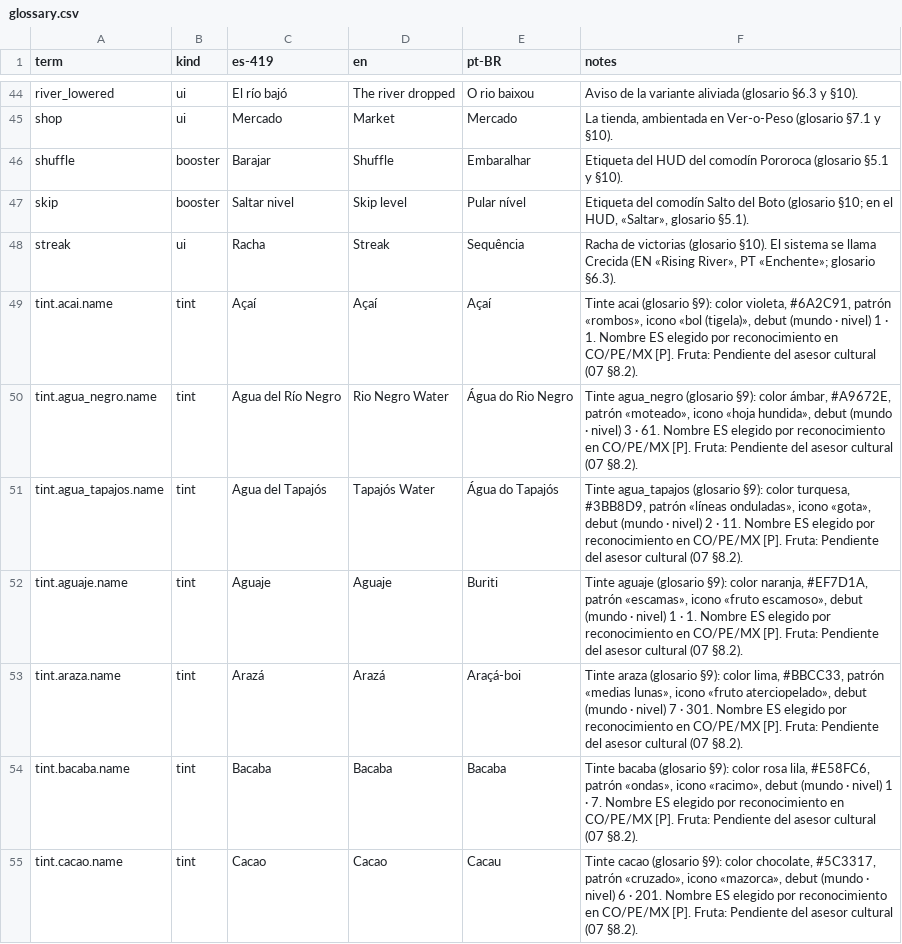
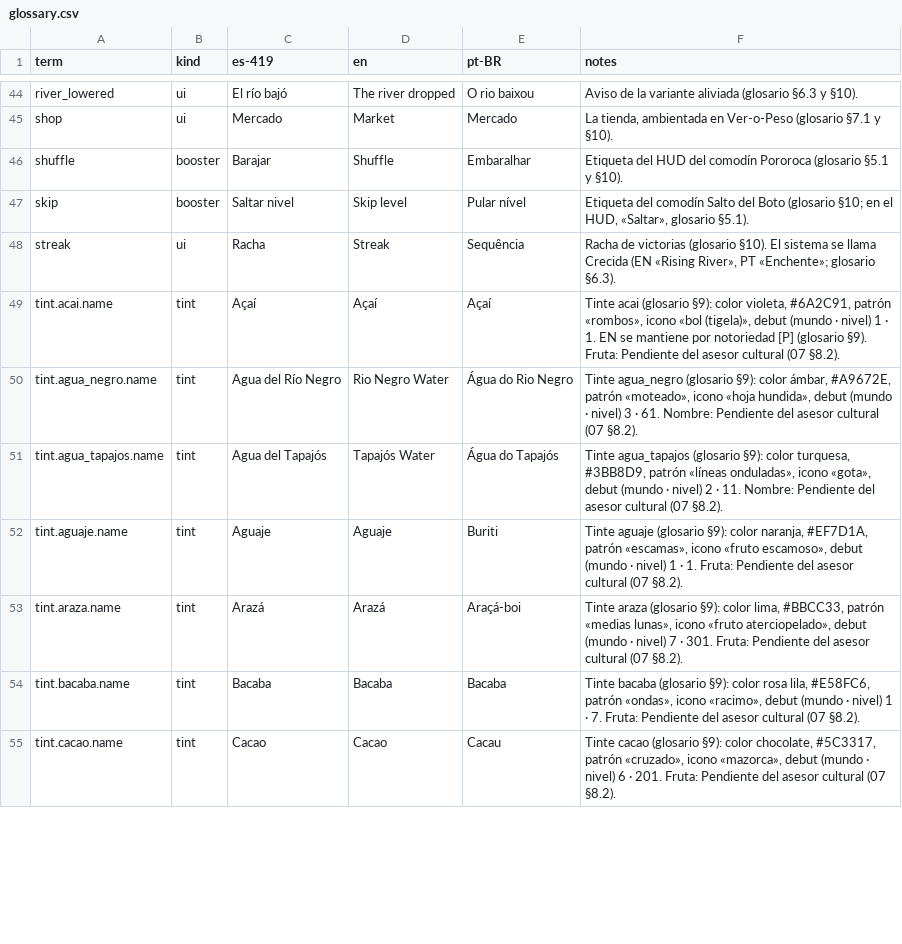
Before and after one commit to Nipko/fill-game, a CSV file: Assets/_Project/Data/Loc/glossary.csv, drawn as a sheet; only a part is shown, gaps mark what is left out; the diff covers the shown part only.

```diff
--- a/Assets/_Project/Data/Loc/glossary.csv
+++ b/Assets/_Project/Data/Loc/glossary.csv
@@ -48,8 +48,8 @@ skip,booster,Saltar nivel,Skip level,Pular nível,"Etiqueta del comodín Salto d
 streak,ui,Racha,Streak,Sequência,"Racha de victorias (glosario §10). El sistema se llama Crecida (EN «Rising River», PT «Enchente»; glosario §6.3)."
-tint.acai.name,tint,Açaí,Açaí,Açaí,"Tinte acai (glosario §9): color violeta, #6A2C91, patrón «rombos», icono «bol (tigela)», debut (mundo · nivel) 1 · 1. Nombre ES elegido por reconocimiento en CO/PE/MX [P]. Fruta: Pendiente del asesor cultural (07 §8.2)."
-tint.agua_negro.name,tint,Agua del Río Negro,Rio Negro Water,Água do Rio Negro,"Tinte agua_negro (glosario §9): color ámbar, #A9672E, patrón «moteado», icono «hoja hundida», debut (mundo · nivel) 3 · 61. Nombre ES elegido por reconocimiento en CO/PE/MX [P]. Fruta: Pendiente del asesor cultural (07 §8.2)."
-tint.agua_tapajos.name,tint,Agua del Tapajós,Tapajós Water,Água do Tapajós,"Tinte agua_tapajos (glosario §9): color turquesa, #3BB8D9, patrón «líneas onduladas», icono «gota», debut (mundo · nivel) 2 · 11. Nombre ES elegido por reconocimiento en CO/PE/MX [P]. Fruta: Pendiente del asesor cultural (07 §8.2)."
-tint.aguaje.name,tint,Aguaje,Aguaje,Buriti,"Tinte aguaje (glosario §9): color naranja, #EF7D1A, patrón «escamas», icono «fruto escamoso», debut (mundo · nivel) 1 · 1. Nombre ES elegido por reconocimiento en CO/PE/MX [P]. Fruta: Pendiente del asesor cultural (07 §8.2)."
-tint.araza.name,tint,Arazá,Arazá,Araçá-boi,"Tinte araza (glosario §9): color lima, #BBCC33, patrón «medias lunas», icono «fruto aterciopelado», debut (mundo · nivel) 7 · 301. Nombre ES elegido por reconocimiento en CO/PE/MX [P]. Fruta: Pendiente del asesor cultural (07 §8.2)."
-tint.bacaba.name,tint,Bacaba,Bacaba,Bacaba,"Tinte bacaba (glosario §9): color rosa lila, #E58FC6, patrón «ondas», icono «racimo», debut (mundo · nivel) 1 · 7. Nombre ES elegido por reconocimiento en CO/PE/MX [P]. Fruta: Pendiente del asesor cultural (07 §8.2)."
-tint.cacao.name,tint,Cacao,Cacao,Cacau,"Tinte cacao (glosario §9): color chocolate, #5C3317, patrón «cruzado», icono «mazorca», debut (mundo · nivel) 6 · 201. Nombre ES elegido por reconocimiento en CO/PE/MX [P]. Fruta: Pendiente del asesor cultural (07 §8.2)."
+tint.acai.name,tint,Açaí,Açaí,Açaí,"Tinte acai (glosario §9): color violeta, #6A2C91, patrón «rombos», icono «bol (tigela)», debut (mundo · nivel) 1 · 1. EN se mantiene por notoriedad [P] (glosario §9). Fruta: Pendiente del asesor cultural (07 §8.2)."
+tint.agua_negro.name,tint,Agua del Río Negro,Rio Negro Water,Água do Rio Negro,"Tinte agua_negro (glosario §9): color ámbar, #A9672E, patrón «moteado», icono «hoja hundida», debut (mundo · nivel) 3 · 61. Nombre: Pendiente del asesor cultural (07 §8.2)."
+tint.agua_tapajos.name,tint,Agua del Tapajós,Tapajós Water,Água do Tapajós,"Tinte agua_tapajos (glosario §9): color turquesa, #3BB8D9, patrón «líneas onduladas», icono «gota», debut (mundo · nivel) 2 · 11. Nombre: Pendiente del asesor cultural (07 §8.2)."
+tint.aguaje.name,tint,Aguaje,Aguaje,Buriti,"Tinte aguaje (glosario §9): color naranja, #EF7D1A, patrón «escamas», icono «fruto escamoso», debut (mundo · nivel) 1 · 1. Fruta: Pendiente del asesor cultural (07 §8.2)."
+tint.araza.name,tint,Arazá,Arazá,Araçá-boi,"Tinte araza (glosario §9): color lima, #BBCC33, patrón «medias lunas», icono «fruto aterciopelado», debut (mundo · nivel) 7 · 301. Fruta: Pendiente del asesor cultural (07 §8.2)."
+tint.bacaba.name,tint,Bacaba,Bacaba,Bacaba,"Tinte bacaba (glosario §9): color rosa lila, #E58FC6, patrón «ondas», icono «racimo», debut (mundo · nivel) 1 · 7. Fruta: Pendiente del asesor cultural (07 §8.2)."
+tint.cacao.name,tint,Cacao,Cacao,Cacau,"Tinte cacao (glosario §9): color chocolate, #5C3317, patrón «cruzado», icono «mazorca», debut (mundo · nivel) 6 · 201. Fruta: Pendiente del asesor cultural (07 §8.2)."
```
Also changed, not shown: 12 edited cells elsewhere in this file, 1 other file.
